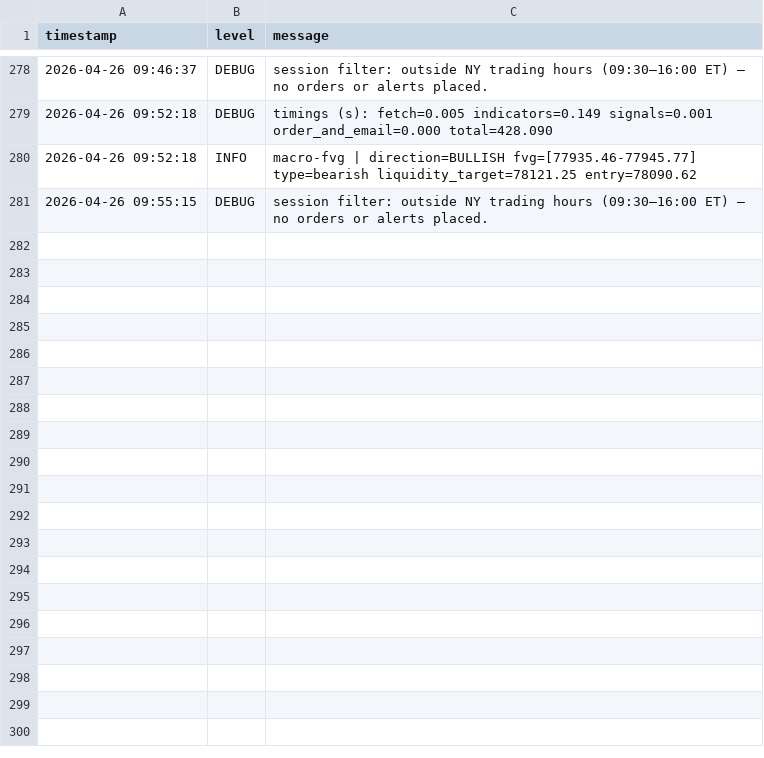
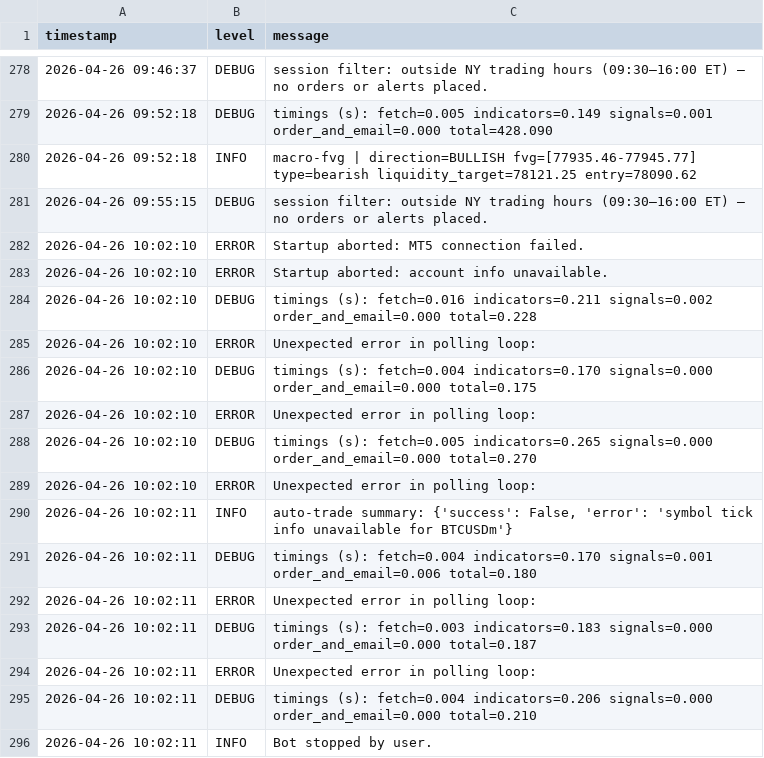
Before and after one commit to Mshudu9420/us-30-mt5-signal-bot, a CSV file: us30-signal-bot/logs/bot.csv, drawn as a sheet; only a part is shown, gaps mark what is left out.

Commit message:
Add error logging for MT5 connection failures and unexpected polling loop errors

```diff
--- a/us30-signal-bot/logs/bot.csv
+++ b/us30-signal-bot/logs/bot.csv
@@ -281 +281,16 @@ timestamp,level,message
 2026-04-26 09:55:15,DEBUG,session filter: outside NY trading hours (09:30–16:00 ET) — no orders or alerts placed.
+2026-04-26 10:02:10,ERROR,Startup aborted: MT5 connection failed.
+2026-04-26 10:02:10,ERROR,Startup aborted: account info unavailable.
+2026-04-26 10:02:10,DEBUG,timings (s): fetch=0.016 indicators=0.211 signals=0.002 order_and_email=0.000 total=0.228
+2026-04-26 10:02:10,ERROR,Unexpected error in polling loop:
+2026-04-26 10:02:10,DEBUG,timings (s): fetch=0.004 indicators=0.170 signals=0.000 order_and_email=0.000 total=0.175
+2026-04-26 10:02:10,ERROR,Unexpected error in polling loop:
+2026-04-26 10:02:10,DEBUG,timings (s): fetch=0.005 indicators=0.265 signals=0.000 order_and_email=0.000 total=0.270
+2026-04-26 10:02:10,ERROR,Unexpected error in polling loop:
+2026-04-26 10:02:11,INFO,"auto-trade summary: {'success': False, 'error': 'symbol tick info unavailable for BTCUSDm'}"
+2026-04-26 10:02:11,DEBUG,timings (s): fetch=0.004 indicators=0.170 signals=0.001 order_and_email=0.006 total=0.180
+2026-04-26 10:02:11,ERROR,Unexpected error in polling loop:
+2026-04-26 10:02:11,DEBUG,timings (s): fetch=0.003 indicators=0.183 signals=0.000 order_and_email=0.000 total=0.187
+2026-04-26 10:02:11,ERROR,Unexpected error in polling loop:
+2026-04-26 10:02:11,DEBUG,timings (s): fetch=0.004 indicators=0.206 signals=0.000 order_and_email=0.000 total=0.210
+2026-04-26 10:02:11,INFO,Bot stopped by user.
```
